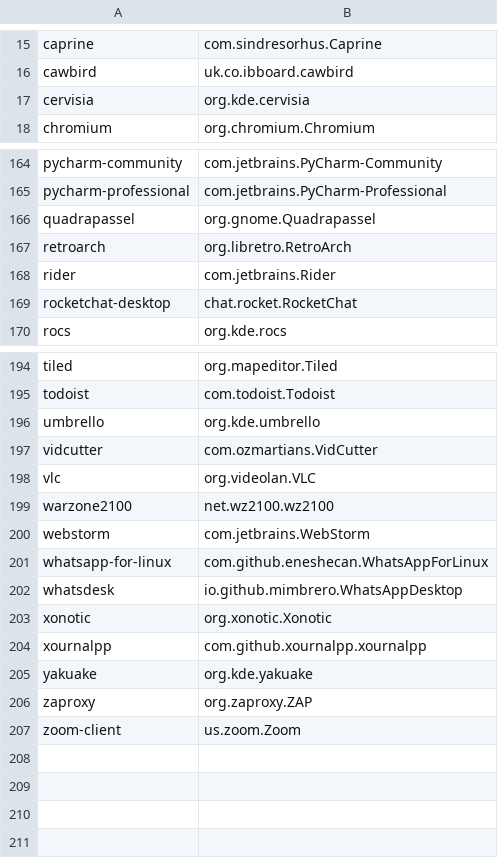
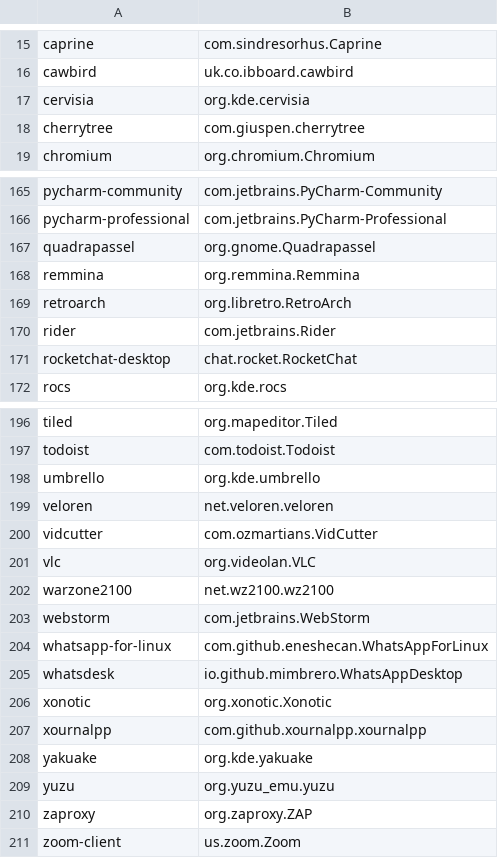
Before and after one commit to popey/unsnap, a CSV file: applist.csv, drawn as a sheet; only a part is shown, gaps mark what is left out; the diff names each change by its address in the sheet, - before the commit and + after, or states it on an @@ line.

Commit message:
Add a handful more applications

```diff
--- a/applist.csv
+++ b/applist.csv
+row 18: cherrytree | com.giuspen.cherrytree
+row 168: remmina | org.remmina.Remmina
+row 199: veloren | net.veloren.veloren
+row 209: yuzu | org.yuzu_emu.yuzu
```
